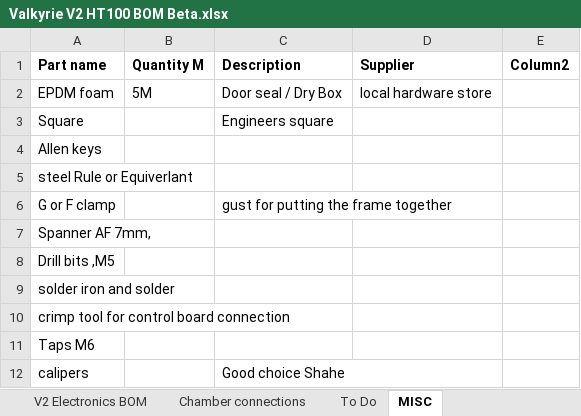
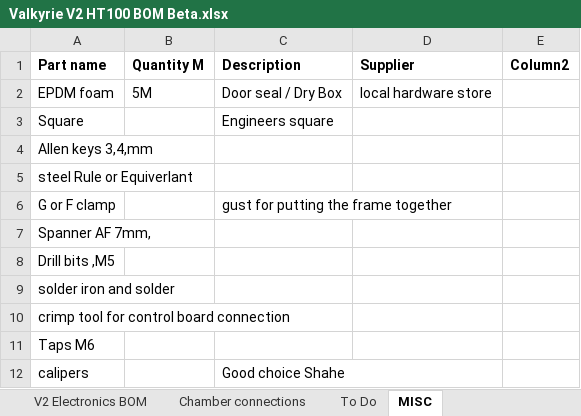
Before and after one commit to RoyBerntsenDesign/Project-Valkyrie, an Excel workbook: V2 BETA/BOM/Valkyrie V2 HT100 BOM Beta.xlsx, sheet MISC, drawn as a sheet; values as stored, in another font and other column widths than the file's, no borders; the diff names each change by its address in the sheet, - before the commit and + after, or states it on an @@ line.

```diff
--- a/V2 BETA/BOM/Valkyrie V2 HT100 BOM Beta.xlsx (sheet MISC)
+++ b/V2 BETA/BOM/Valkyrie V2 HT100 BOM Beta.xlsx (sheet MISC)
-A4 (Part name): Allen keys
+A4 (Part name): Allen keys 3,4,mm
```
Also changed, not shown: sheet PARTS LIST, 2 other files.
